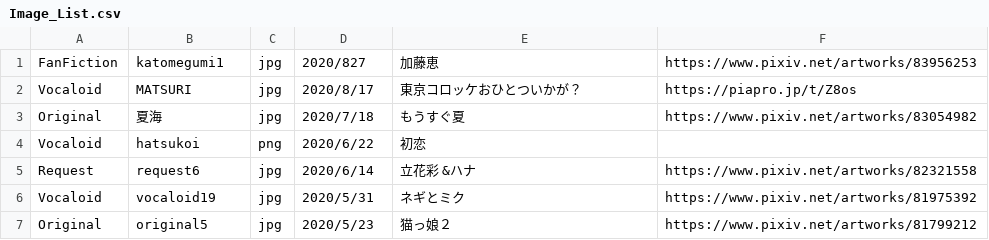
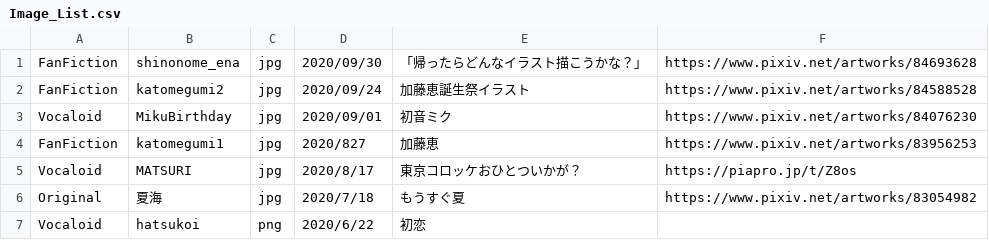
Before and after one commit to Yomochi-art/YoMochiArt, a CSV file: CSV/Image_List.csv, drawn as a sheet; only a part is shown; the shorter side is filled out with more unchanged rows.

Commit message:
add new images

```diff
--- a/CSV/Image_List.csv
+++ b/CSV/Image_List.csv
@@ -1 +1,4 @@
+FanFiction,shinonome_ena,jpg,2020/09/30,「帰ったらどんなイラスト描こうかな？」,https://www.pixiv.net/artworks/84693628
+FanFiction,katomegumi2,jpg,2020/09/24,加藤恵誕生祭イラスト,https://www.pixiv.net/artworks/84588528
+Vocaloid,MikuBirthday,jpg,2020/09/01,初音ミク,https://www.pixiv.net/artworks/84076230
 FanFiction,katomegumi1,jpg,2020/827,加藤恵,https://www.pixiv.net/artworks/83956253
```
Also changed, not shown: 11 other files.
